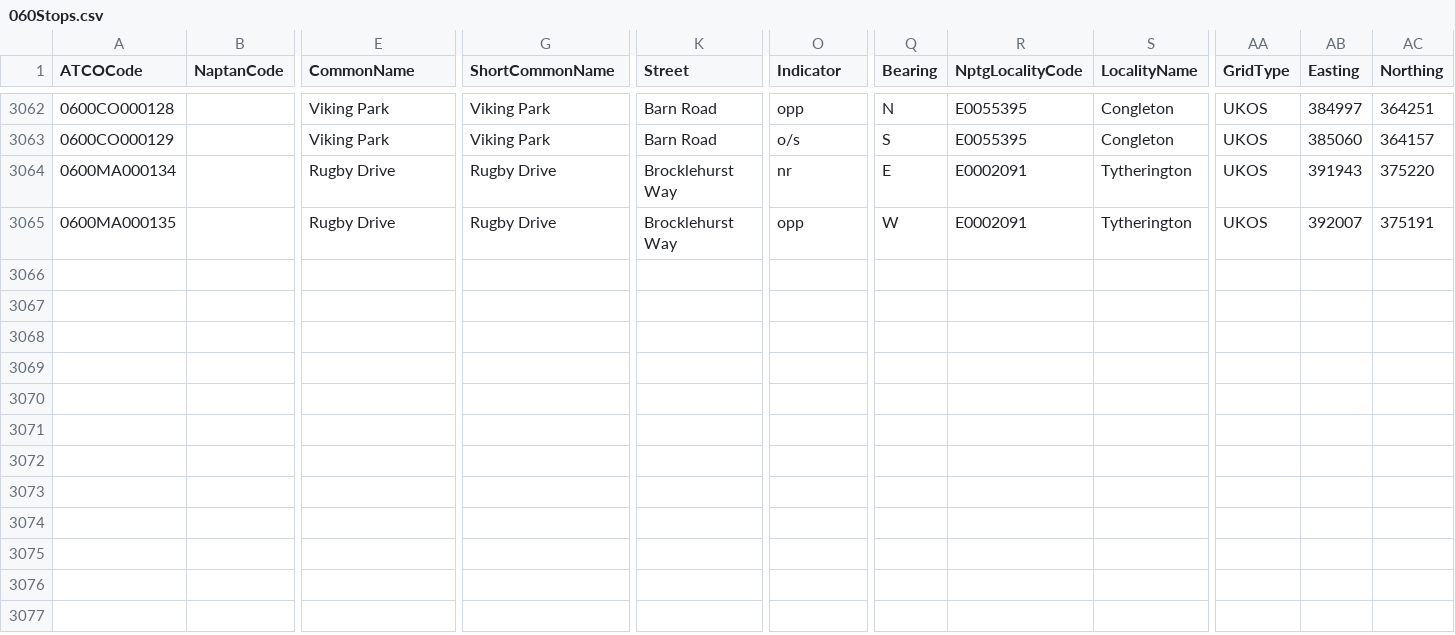
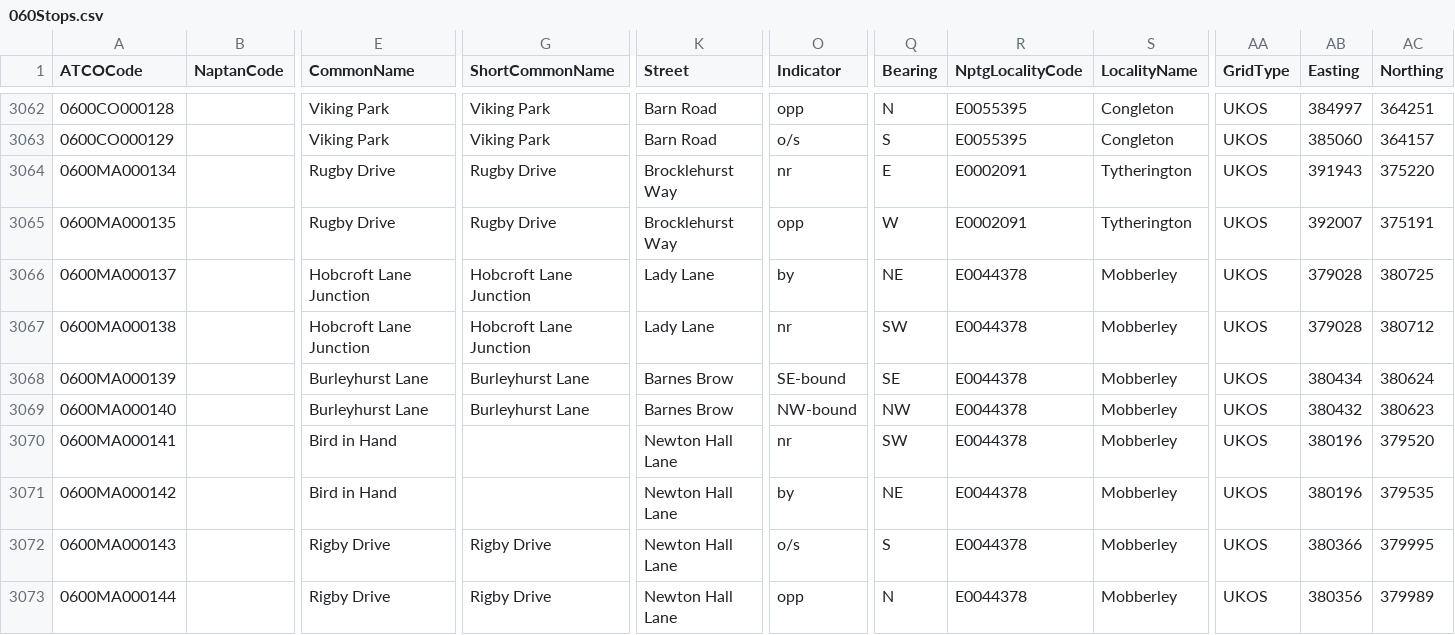
Before and after one commit to ldjb/naptan-nptg-history, a CSV file: 060Stops.csv, drawn as a sheet; only a part is shown, gaps mark what is left out; rows hold the shown columns only; the diff names each change by its address in the sheet, - before the commit and + after, or states it on an @@ line.

```diff
--- a/060Stops.csv
+++ b/060Stops.csv
+row 3066: 0600MA000137 |  | Hobcroft Lane Junction | Hobcroft Lane Junction | Lady Lane | by | NE | E0044378 | Mobberley | UKOS | 379028 | 380725
+row 3067: 0600MA000138 |  | Hobcroft Lane Junction | Hobcroft Lane Junction | Lady Lane | nr | SW | E0044378 | Mobberley | UKOS | 379028 | 380712
+row 3068: 0600MA000139 |  | Burleyhurst Lane | Burleyhurst Lane | Barnes Brow | SE-bound | SE | E0044378 | Mobberley | UKOS | 380434 | 380624
+row 3069: 0600MA000140 |  | Burleyhurst Lane | Burleyhurst Lane | Barnes Brow | NW-bound | NW | E0044378 | Mobberley | UKOS | 380432 | 380623
+row 3070: 0600MA000141 |  | Bird in Hand |  | Newton Hall Lane | nr | SW | E0044378 | Mobberley | UKOS | 380196 | 379520
+row 3071: 0600MA000142 |  | Bird in Hand |  | Newton Hall Lane | by | NE | E0044378 | Mobberley | UKOS | 380196 | 379535
+row 3072: 0600MA000143 |  | Rigby Drive | Rigby Drive | Newton Hall Lane | o/s | S | E0044378 | Mobberley | UKOS | 380366 | 379995
+row 3073: 0600MA000144 |  | Rigby Drive | Rigby Drive | Newton Hall Lane | opp | N | E0044378 | Mobberley | UKOS | 380356 | 379989
```
Also changed, not shown: 017Stops.csv, 021Stops.csv, 31 other files.
